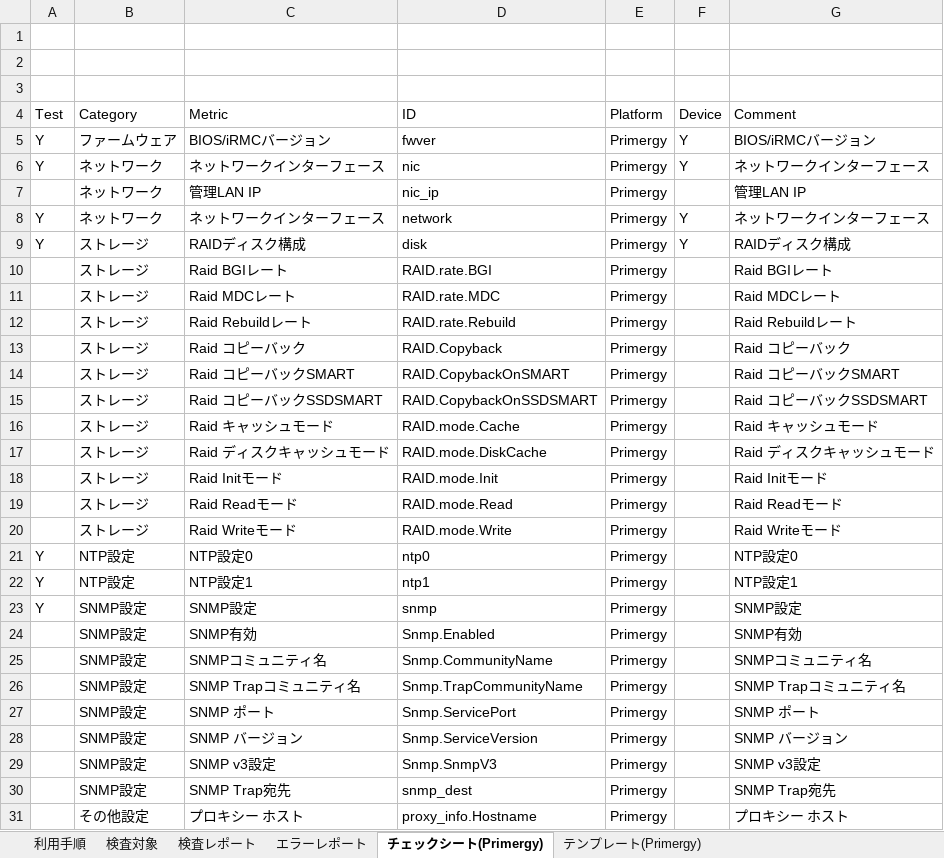
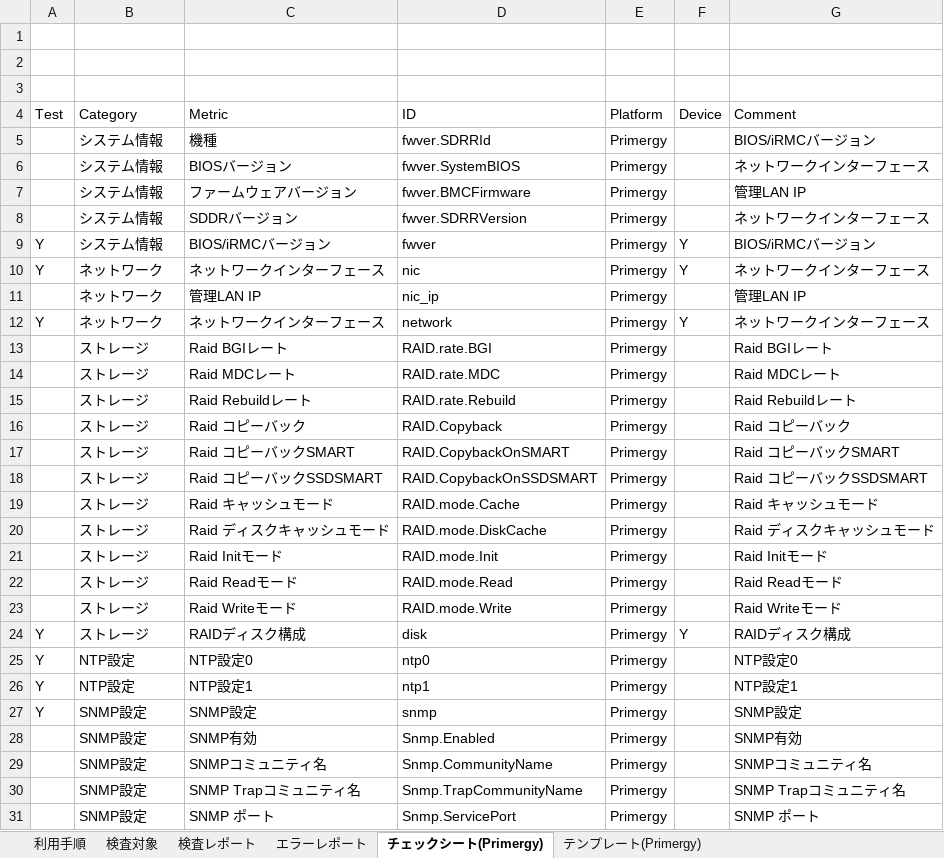
Before and after one commit to frsw3nr/gradle-server-acceptance, an Excel workbook: template/FJ_Primergy/PRIMERGYチェックシート.xlsx, sheet チェックシート(Primergy), drawn as a sheet; only a part is shown; the shorter side is filled out with more unchanged rows; values as stored, in another font and other column widths than the file's, no borders; addresses are those after the commit; the diff names each change by its address in the sheet, - before the commit and + after, or states it on an @@ line.

```diff
--- a/template/FJ_Primergy/PRIMERGYチェックシート.xlsx (sheet チェックシート(Primergy))
+++ b/template/FJ_Primergy/PRIMERGYチェックシート.xlsx (sheet チェックシート(Primergy))
+row 5:  | システム情報 | 機種 | fwver.SDRRId | Primergy |  | BIOS/iRMCバージョン
+row 6:  | システム情報 | BIOSバージョン | fwver.SystemBIOS | Primergy |  | ネットワークインターフェース
+row 7:  | システム情報 | ファームウェアバージョン | fwver.BMCFirmware | Primergy |  | 管理LAN IP
+row 8:  | システム情報 | SDDRバージョン | fwver.SDRRVersion | Primergy |  | ネットワークインターフェース
-B9 (Category): ファームウェア
+B9 (Category): システム情報
@@ row 9 moved to row 24: Y @@
```
Also changed, not shown: template/FJ_Primergy/blank_PRIMERGYチェックシート.xlsx, template/NetApp/blank_DataONTAPチェックシート.xlsx, 14 other files.
